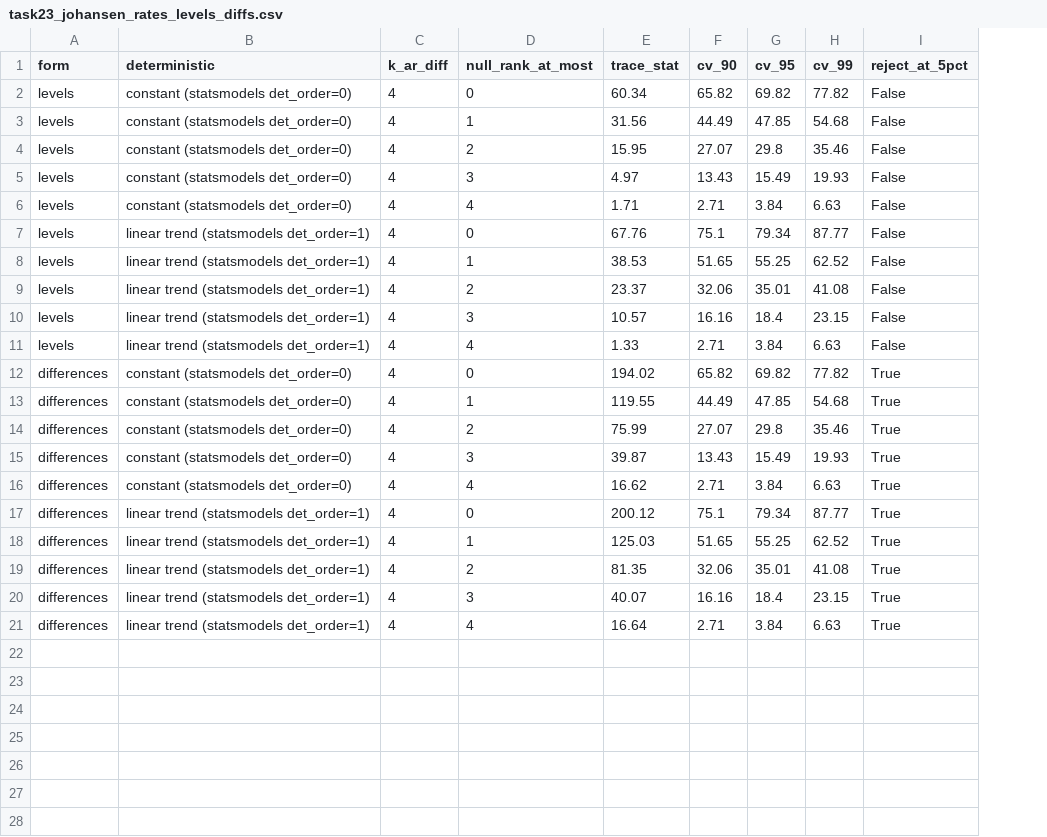
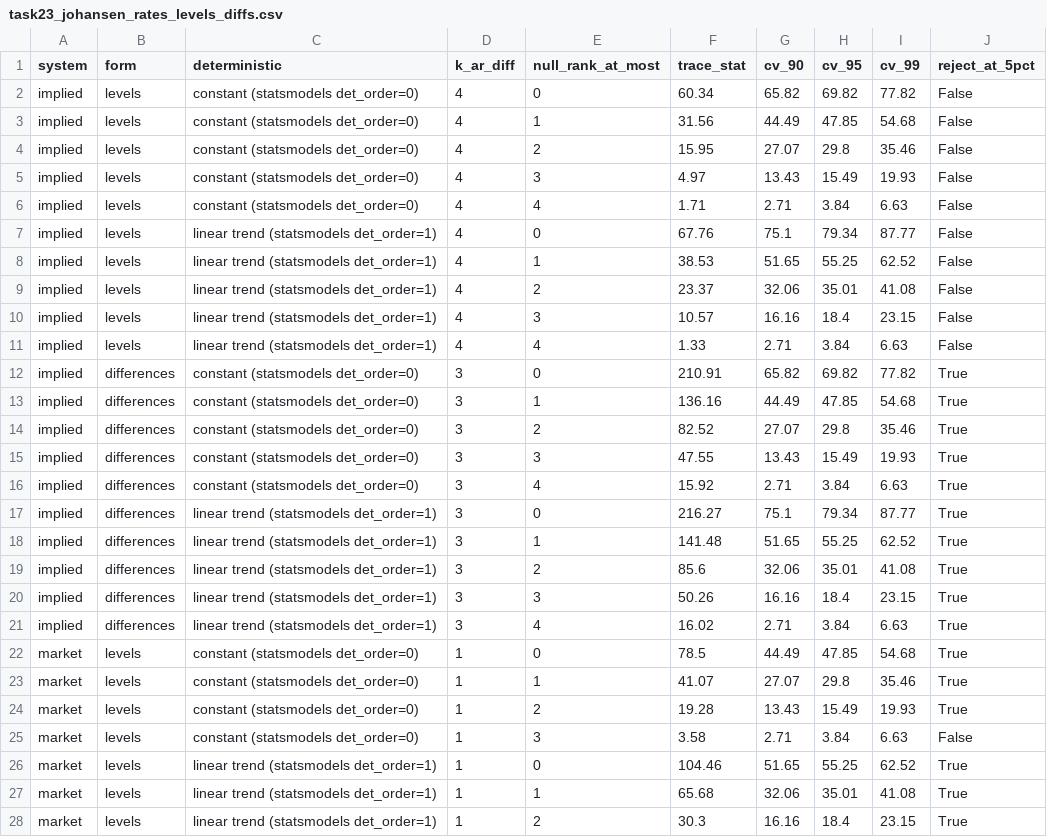
Before and after one commit to opxie1/usd, a CSV file: tables/task23_johansen_rates_levels_diffs.csv, drawn as a sheet; only a part is shown; addresses are those after the commit; the diff covers the shown part only; the diff names each change by its address in the sheet, - before the commit and + after, or states it on an @@ line.

Commit message:
Hard-check revision: market rates are cointegrated, so use a VECM there
A hard check of the Johansen/differencing work surfaced a specification
error and several diagnostic gaps, now fixed:
- The market rates are strongly cointegrated (trace rejects through
  rank two of four under a constant), so differencing them is
  misspecified; the correct form is a VECM. The five implied rates are
  not cointegrated, so a differenced VAR is right for them. The
  levels-vs-differences answer is therefore system-dependent.
- Added a market-rate VECM (rank 3, unrestricted constant): the
  one-way hierarchy holds in the correct specification (federal causes
  the other rates at p about zero, others do not cause federal at
  p about 0.16). The earlier clean hierarchy from the differenced
  market VAR came from a misspecified model.
- Report stability via the minimum modulus of the characteristic roots
  instead of a bare boolean; the levels systems sit on the unit circle
  (about 1.02-1.03), confirming the near-unit-root concern.
- Re-select the lag order for the differenced Johansen rather than
  reusing the levels order, and use a common whiteness lag (12) so the
  levels and differences comparison is fair.
- Ran both the implied and market systems rather than implied only.

Restricted vs unrestricted constant/trend trace tests remain outside
statsmodels and are flagged for verified critical values or EViews.

```diff
--- a/tables/task23_johansen_rates_levels_diffs.csv
+++ b/tables/task23_johansen_rates_levels_diffs.csv
+column A (system), rows 2-21: all implied
-D12:D21 (k_ar_diff): 4
+D12:D21 (k_ar_diff): 3
-F12 (trace_stat): 194.02
+F12 (trace_stat): 210.91
-F13 (trace_stat): 119.55
+F13 (trace_stat): 136.16
-F14 (trace_stat): 75.99
+F14 (trace_stat): 82.52
-F15 (trace_stat): 39.87
+F15 (trace_stat): 47.55
-F16 (trace_stat): 16.62
+F16 (trace_stat): 15.92
-F17 (trace_stat): 200.12
+F17 (trace_stat): 216.27
-F18 (trace_stat): 125.03
+F18 (trace_stat): 141.48
-F19 (trace_stat): 81.35
+F19 (trace_stat): 85.6
-F20 (trace_stat): 40.07
+F20 (trace_stat): 50.26
-F21 (trace_stat): 16.64
+F21 (trace_stat): 16.02
+row 22: market | levels | constant (statsmodels det_order=0) | 1 | 0 | 78.5 | 44.49 | 47.85 | 54.68 | True
+row 23: market | levels | constant (statsmodels det_order=0) | 1 | 1 | 41.07 | 27.07 | 29.8 | 35.46 | True
+row 24: market | levels | constant (statsmodels det_order=0) | 1 | 2 | 19.28 | 13.43 | 15.49 | 19.93 | True
+row 25: market | levels | constant (statsmodels det_order=0) | 1 | 3 | 3.58 | 2.71 | 3.84 | 6.63 | False
+row 26: market | levels | linear trend (statsmodels det_order=1) | 1 | 0 | 104.46 | 51.65 | 55.25 | 62.52 | True
+row 27: market | levels | linear trend (statsmodels det_order=1) | 1 | 1 | 65.68 | 32.06 | 35.01 | 41.08 | True
+row 28: market | levels | linear trend (statsmodels det_order=1) | 1 | 2 | 30.3 | 16.16 | 18.4 | 23.15 | True
```
Also changed, not shown: 9 added rows elsewhere in this file, 5 other files.
